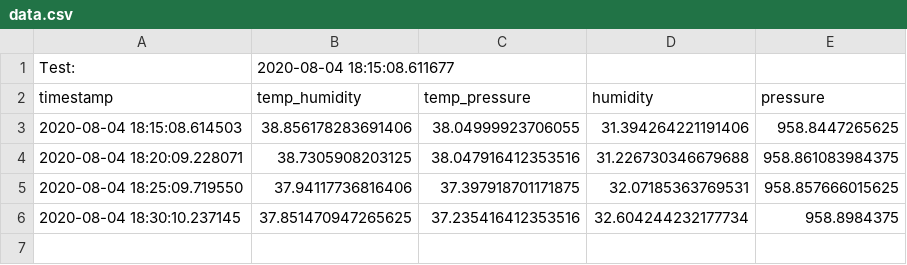
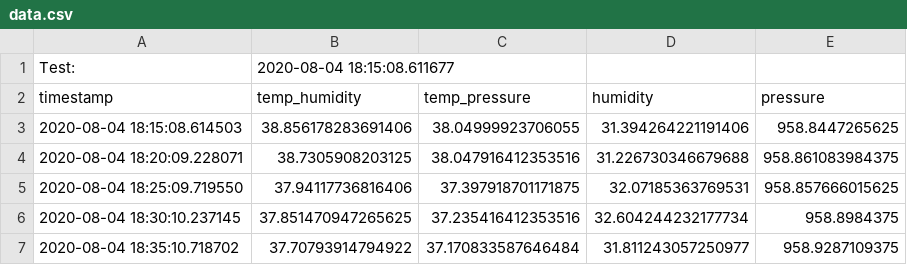
Before and after one commit to pandartb3d/eplant, a CSV file: data.csv, drawn as a sheet.

```diff
--- a/data.csv
+++ b/data.csv
@@ -6 +6,2 @@ timestamp,temp_humidity,temp_pressure,humidity,pressure
 2020-08-04 18:30:10.237145,37.851470947265625,37.235416412353516,32.604244232177734,958.8984375
+2020-08-04 18:35:10.718702,37.70793914794922,37.170833587646484,31.811243057250977,958.9287109375
```
Also changed, not shown: 1 other file.
